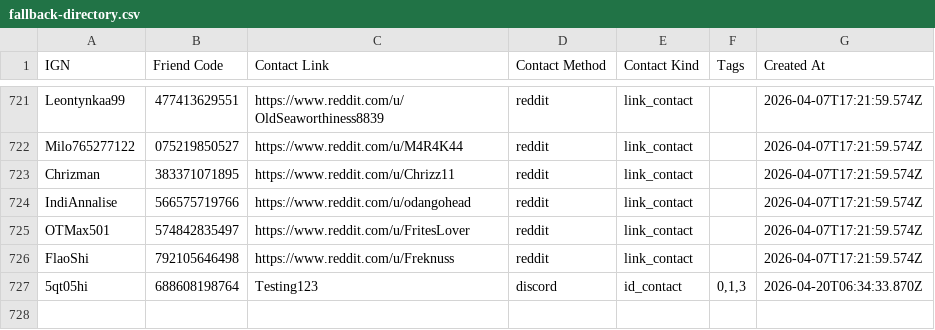
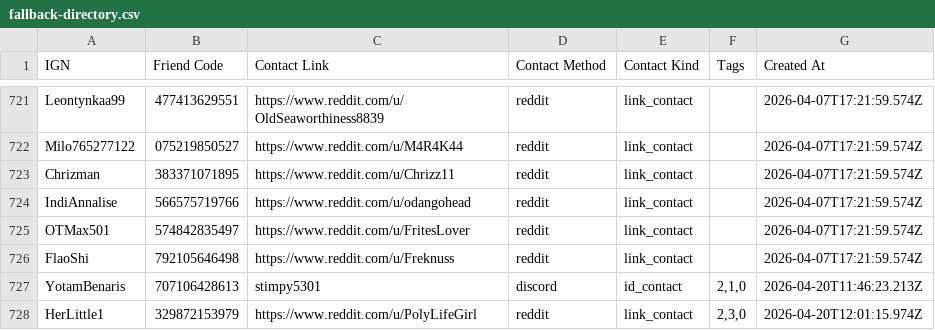
Before and after one commit to 09satishgs/project-bonfire, a CSV file: public/data/fallback-directory.csv, drawn as a sheet; only a part is shown, gaps mark what is left out.

```diff
--- a/public/data/fallback-directory.csv
+++ b/public/data/fallback-directory.csv
@@ -726,2 +726,3 @@ OTMax501,574842835497,https://www.reddit.com/u/FritesLover,reddit,link_contact,,
 FlaoShi,792105646498,https://www.reddit.com/u/Freknuss,reddit,link_contact,,2026-04-07T17:21:59.574Z
-5qt05hi,688608198764,Testing123,discord,id_contact,"0,1,3",2026-04-20T06:34:33.870Z
+YotamBenaris,707106428613,stimpy5301,discord,id_contact,"2,1,0",2026-04-20T11:46:23.213Z
+HerLittle1,329872153979,https://www.reddit.com/u/PolyLifeGirl,reddit,link_contact,"2,3,0",2026-04-20T12:01:15.974Z
```
